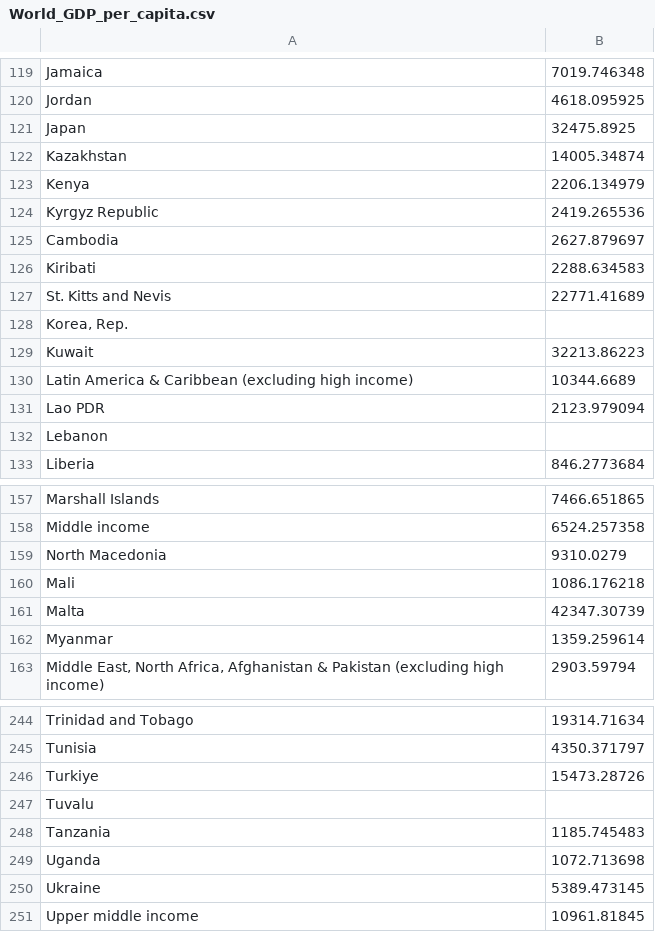
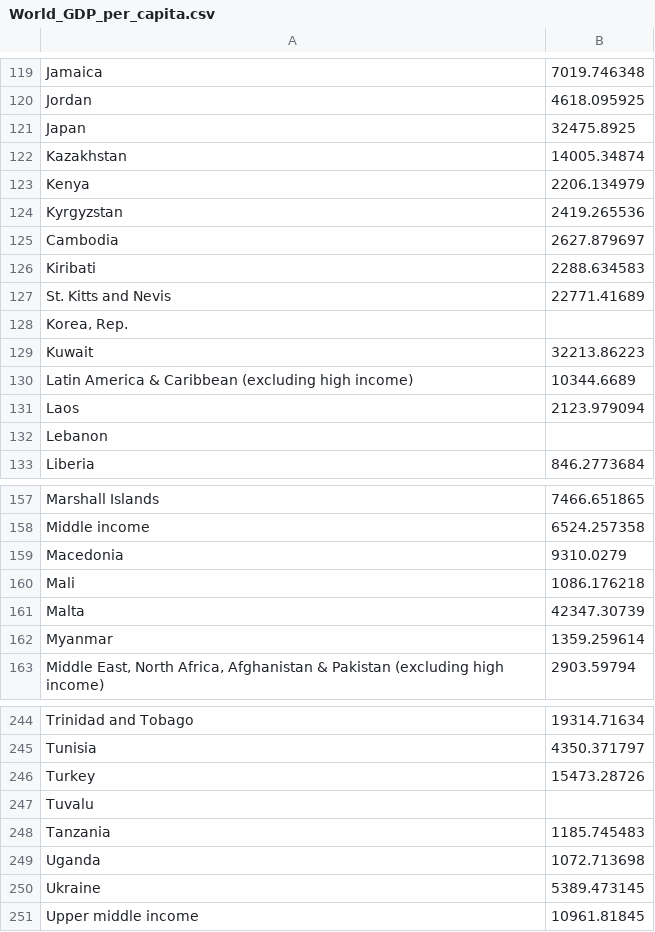
Before and after one commit to bernicecck0412/W9_Homework, a CSV file: World_GDP_per_capita.csv, drawn as a sheet; only a part is shown, gaps mark what is left out; the diff covers the shown part only.

```diff
--- a/World_GDP_per_capita.csv
+++ b/World_GDP_per_capita.csv
@@ -123,3 +123,3 @@ Kazakhstan,14005.34874
 Kenya,2206.134979
-Kyrgyz Republic,2419.265536
+Kyrgyzstan,2419.265536
 Cambodia,2627.879697
@@ -130,3 +130,3 @@ Kuwait,32213.86223
 Latin America & Caribbean (excluding high income),10344.6689
-Lao PDR,2123.979094
+Laos,2123.979094
 Lebanon,
@@ -158,3 +158,3 @@ Marshall Islands,7466.651865
 Middle income,6524.257358
-North Macedonia,9310.0279
+Macedonia,9310.0279
 Mali,1086.176218
@@ -245,3 +245,3 @@ Trinidad and Tobago,19314.71634
 Tunisia,4350.371797
-Turkiye,15473.28726
+Turkey,15473.28726
 Tuvalu,
```
Also changed, not shown: 9 edited cells elsewhere in this file.
